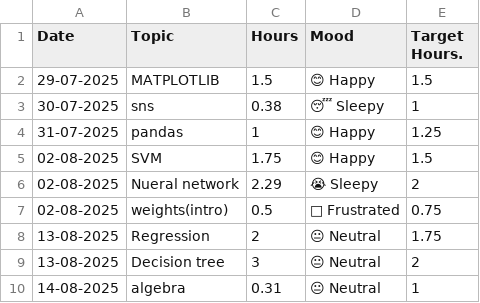
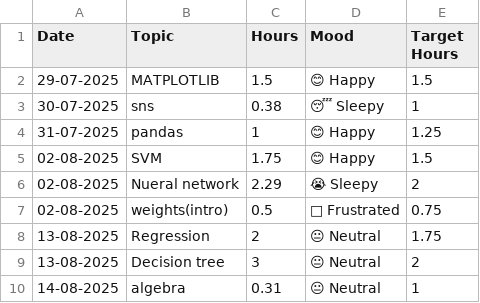
Before and after one commit to Priyankawadhwanii/study-tracker-dashboard, a CSV file: study_data.csv, drawn as a sheet.

Commit message:
Update study_data.csv

```diff
--- a/study_data.csv
+++ b/study_data.csv
@@ -1,2 +1,2 @@
-Date,Topic,Hours,Mood,Target Hours.
+Date,Topic,Hours,Mood,Target Hours,
 29-07-2025,MATPLOTLIB,1.5,😊 Happy,1.5,
```
